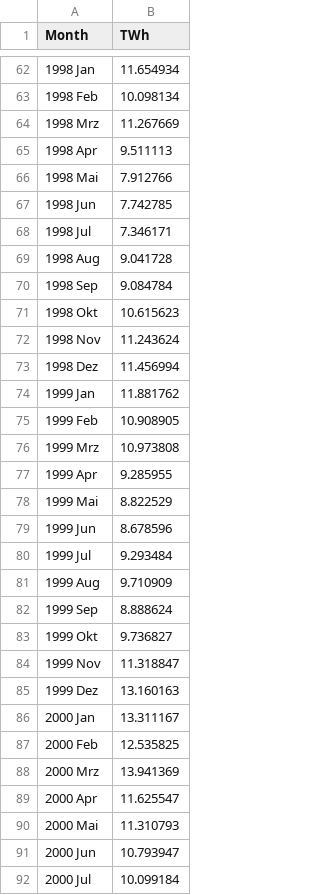
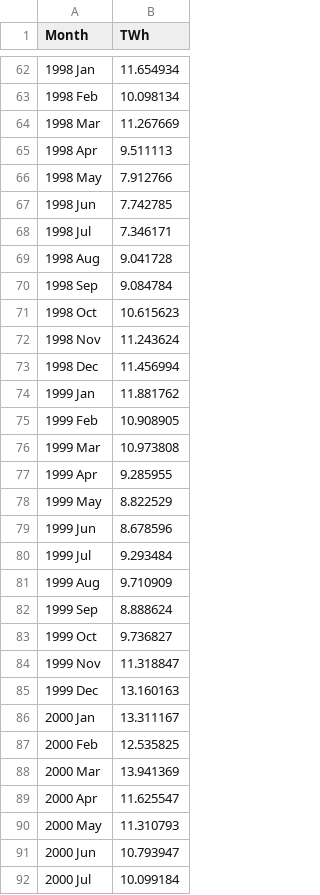
Before and after one commit to deercarla/norway-hydraulic-energy-modelling, a CSV file: data/total_electricity_norway.csv, drawn as a sheet; only a part is shown, gaps mark what is left out; the diff covers the shown part only.

```diff
--- a/data/total_electricity_norway.csv
+++ b/data/total_electricity_norway.csv
@@ -63,5 +63,5 @@ Month,TWh
 1998 Feb,10.098134
-1998 Mrz,11.267669
+1998 Mar,11.267669
 1998 Apr,9.511113
-1998 Mai,7.912766
+1998 May,7.912766
 1998 Jun,7.742785
@@ -70,10 +70,10 @@ Month,TWh
 1998 Sep,9.084784
-1998 Okt,10.615623
+1998 Oct,10.615623
 1998 Nov,11.243624
-1998 Dez,11.456994
+1998 Dec,11.456994
 1999 Jan,11.881762
 1999 Feb,10.908905
-1999 Mrz,10.973808
+1999 Mar,10.973808
 1999 Apr,9.285955
-1999 Mai,8.822529
+1999 May,8.822529
 1999 Jun,8.678596
@@ -82,10 +82,10 @@ Month,TWh
 1999 Sep,8.888624
-1999 Okt,9.736827
+1999 Oct,9.736827
 1999 Nov,11.318847
-1999 Dez,13.160163
+1999 Dec,13.160163
 2000 Jan,13.311167
 2000 Feb,12.535825
-2000 Mrz,13.941369
+2000 Mar,13.941369
 2000 Apr,11.625547
-2000 Mai,11.310793
+2000 May,11.310793
 2000 Jun,10.793947
```
Also changed, not shown: 123 edited cells elsewhere in this file, 3 other files.
